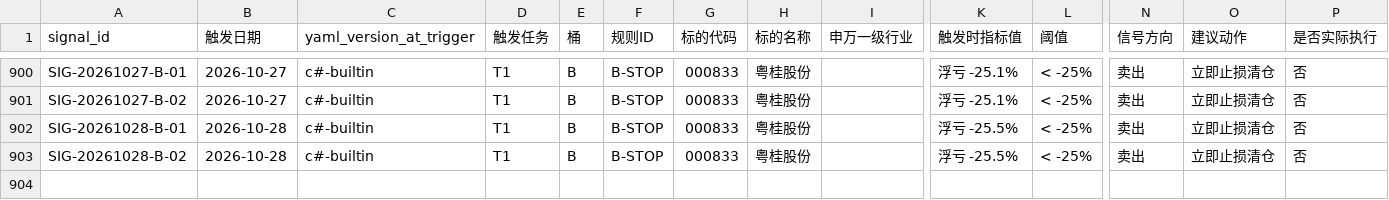
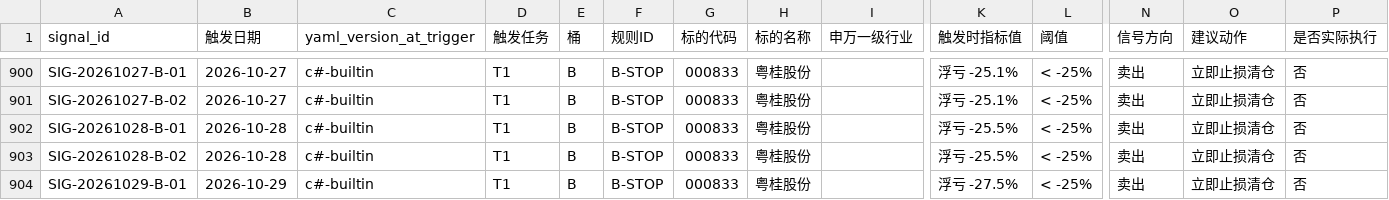
Before and after one commit to hitwhoyxw/stock_buy_notify, a CSV file: data/live_signal_log.csv, drawn as a sheet; only a part is shown, gaps mark what is left out; rows hold the shown columns only; the diff names each change by its address in the sheet, - before the commit and + after, or states it on an @@ line.

```diff
--- a/data/live_signal_log.csv
+++ b/data/live_signal_log.csv
+row 904: SIG-20261029-B-01 | 2026-10-29 | c#-builtin | T1 | B | B-STOP | 000833 | 粤桂股份 |  | 浮亏 -27.5% | < -25% | 卖出 | 立即止损清仓 | 否
```
Also changed, not shown: data/portfolio_nav.csv, 3 other files.
